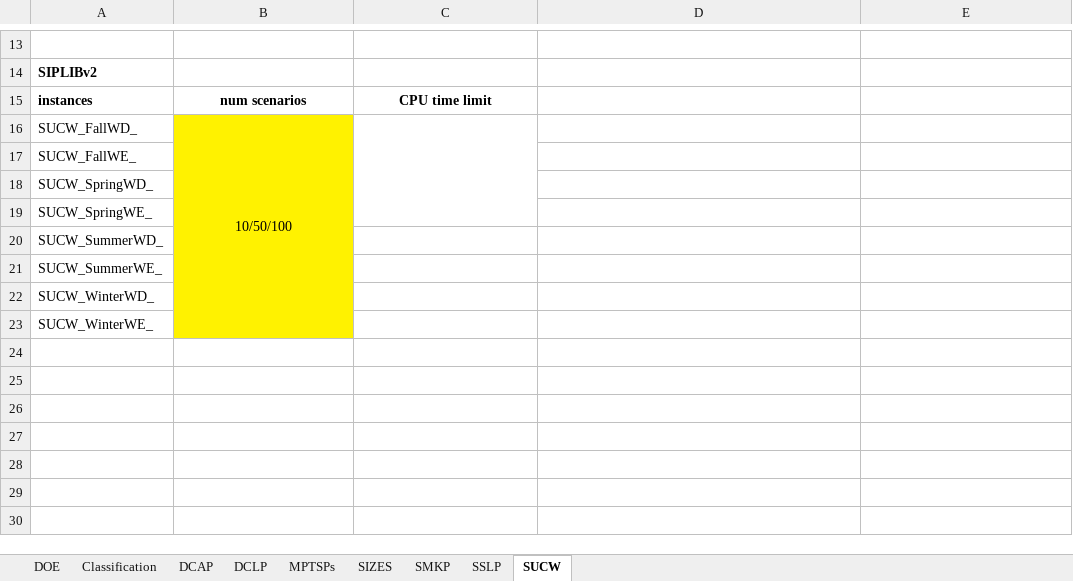
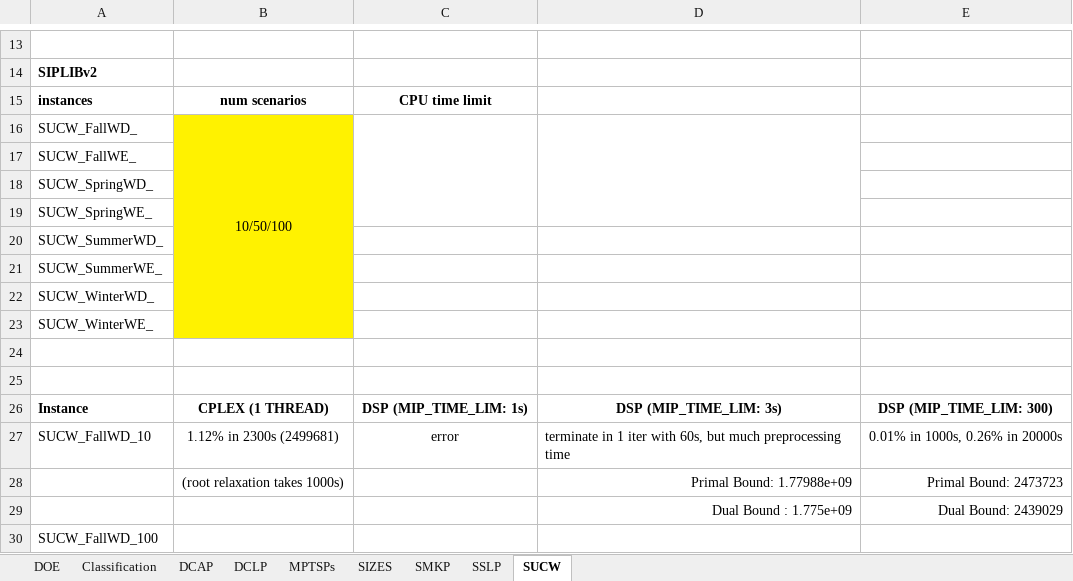
Before and after one commit to kibaekkim/SIPLIB.jl, an Excel workbook: experiment/SIPLIB_experiments.xlsx, sheet SUCW, drawn as a sheet; only a part is shown, gaps mark what is left out; values as stored, in another font and other column widths than the file's, no borders; the diff names each change by its address in the sheet, - before the commit and + after, or states it on an @@ line.

```diff
--- a/experiment/SIPLIB_experiments.xlsx (sheet SUCW)
+++ b/experiment/SIPLIB_experiments.xlsx (sheet SUCW)
+D16:D19 merged
+row 24: (empty)
+row 25: (empty)
+row 26: Instance | CPLEX (1 THREAD) | DSP (MIP_TIME_LIM: 1s) | DSP (MIP_TIME_LIM: 3s) | DSP (MIP_TIME_LIM: 300)
+row 27: SUCW_FallWD_10 | 1.12% in 2300s (2499681) | error | terminate in 1 iter with 60s, but much preprocessing time | 0.01% in 1000s, 0.26% in 20000s
+row 28:  | (root relaxation takes 1000s) |  | Primal Bound: 1.77988e+09 | Primal Bound: 2473723
+row 29:  |  |  | Dual Bound : 1.775e+09 | Dual Bound: 2439029
+row 30: SUCW_FallWD_100
```
Also changed, not shown: sheet MPTSPs, sheet SMKP, sheet Classification, sheet DOE, charts or pictures, 9 other files.
